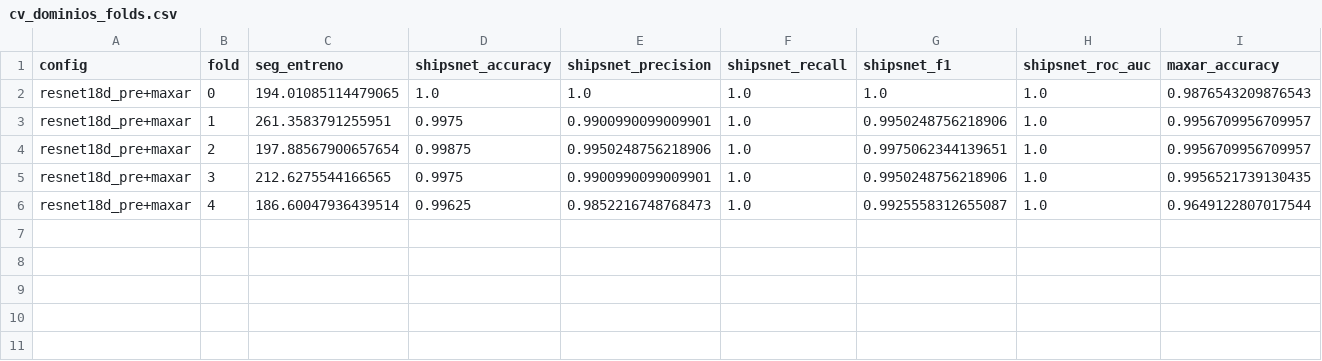
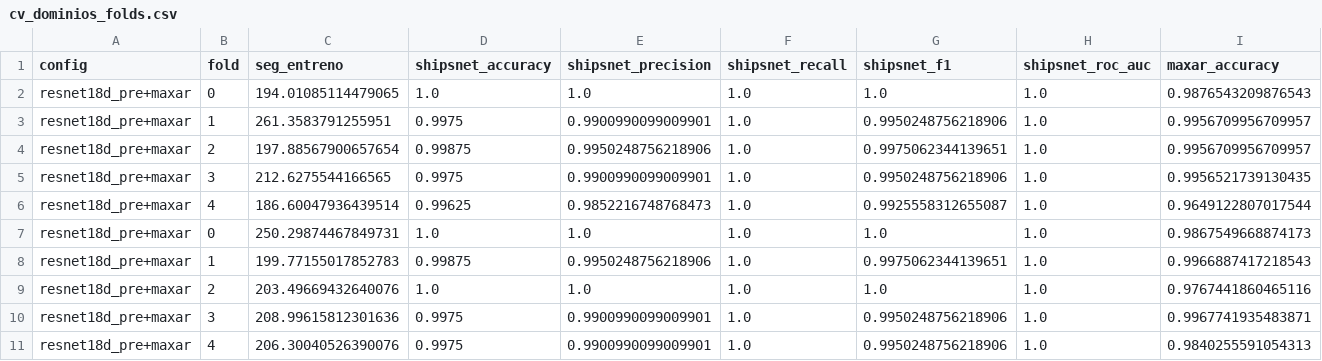
Before and after one commit to N1k0vINTsP/Clasificador-Binario---Detecci-n-de-barcos-IA-2026-2-, a CSV file: resultados/cv_dominios_folds.csv, drawn as a sheet; only a part is shown; rows hold the shown columns only; the diff names each change by its address in the sheet, - before the commit and + after, or states it on an @@ line.

```diff
--- a/resultados/cv_dominios_folds.csv
+++ b/resultados/cv_dominios_folds.csv
+row 7: resnet18d_pre+maxar | 0 | 250.29874467849731 | 1.0 | 1.0 | 1.0 | 1.0 | 1.0 | 0.9867549668874173
+row 8: resnet18d_pre+maxar | 1 | 199.77155017852783 | 0.99875 | 0.9950248756218906 | 1.0 | 0.9975062344139651 | 1.0 | 0.9966887417218543
+row 9: resnet18d_pre+maxar | 2 | 203.49669432640076 | 1.0 | 1.0 | 1.0 | 1.0 | 1.0 | 0.9767441860465116
+row 10: resnet18d_pre+maxar | 3 | 208.99615812301636 | 0.9975 | 0.9900990099009901 | 1.0 | 0.9950248756218906 | 1.0 | 0.9967741935483871
+row 11: resnet18d_pre+maxar | 4 | 206.30040526390076 | 0.9975 | 0.9900990099009901 | 1.0 | 0.9950248756218906 | 1.0 | 0.9840255591054313
```
Also changed, not shown: resultados/tabla_dominios.csv, 21 other files.
